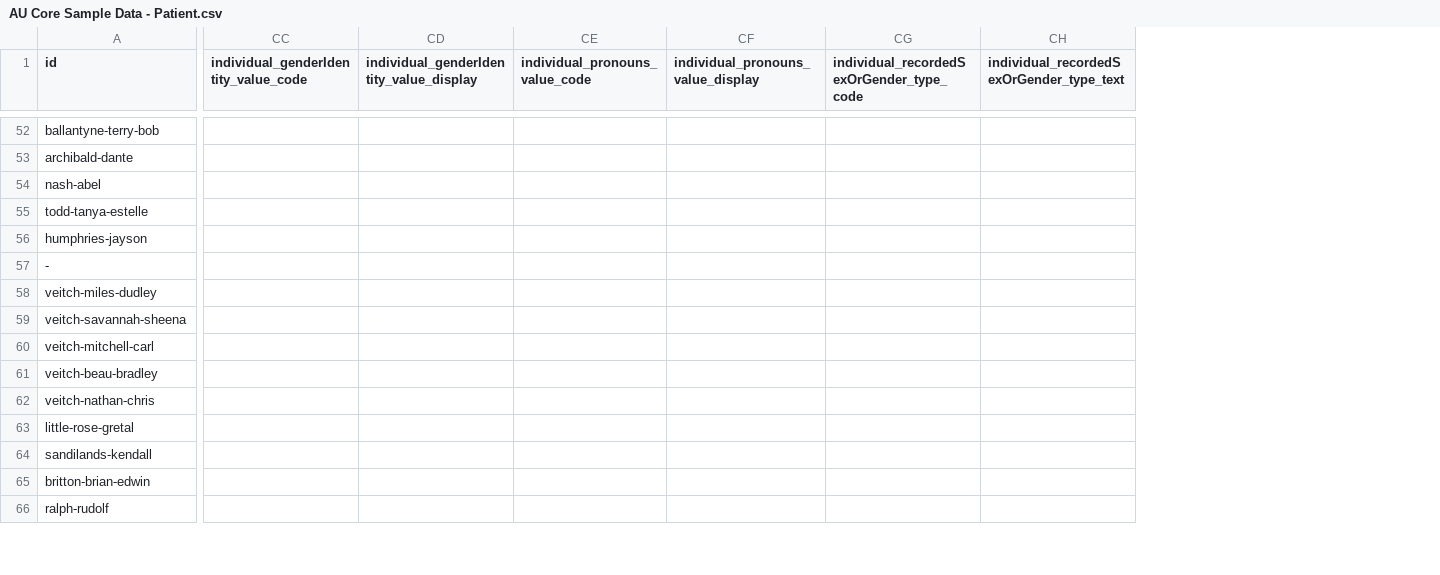
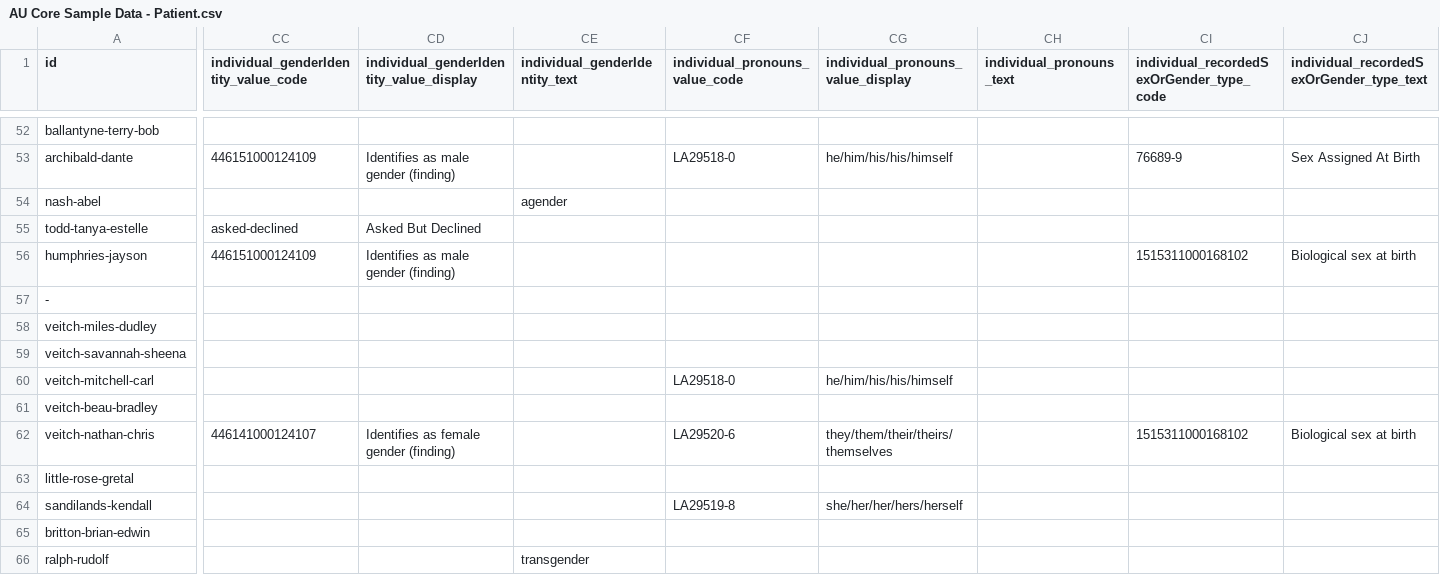
Before and after one commit to hl7au/au-fhir-test-data-utils, a CSV file: testdata-csv/AU Core Sample Data - Patient.csv, drawn as a sheet; only a part is shown, gaps mark what is left out; addresses are those after the commit; the diff covers the shown part only; the diff names each change by its address in the sheet, - before the commit and + after, or states it on an @@ line.

```diff
--- a/testdata-csv/AU Core Sample Data - Patient.csv
+++ b/testdata-csv/AU Core Sample Data - Patient.csv
+column CE (individual_genderIdentity_text), rows 54-66: agender |  |  |  |  |  |  |  |  |  |  |  | transgender
+column CH (individual_pronouns_text), empty
-CC53: (empty)
+CC53: 446151000124109
-CD53: (empty)
+CD53: Identifies as male gender (finding)
-CF53 (individual_pronouns_value_code): (empty)
+CF53 (individual_pronouns_value_code): LA29518-0
-CG53: (empty)
+CG53: he/him/his/his/himself
-CI53: (empty)
+CI53: 76689-9
-CJ53: (empty)
+CJ53: Sex Assigned At Birth
-CC55: (empty)
+CC55: asked-declined
-CD55: (empty)
+CD55: Asked But Declined
-CC56: (empty)
+CC56: 446151000124109
-CD56: (empty)
+CD56: Identifies as male gender (finding)
-CI56: (empty)
+CI56: 1515311000168102
-CJ56: (empty)
+CJ56: Biological sex at birth
-CF60 (individual_pronouns_value_code): (empty)
+CF60 (individual_pronouns_value_code): LA29518-0
-CG60: (empty)
+CG60: he/him/his/his/himself
-CC62: (empty)
+CC62: 446141000124107
-CD62: (empty)
+CD62: Identifies as female gender (finding)
-CF62 (individual_pronouns_value_code): (empty)
+CF62 (individual_pronouns_value_code): LA29520-6
-CG62: (empty)
+CG62: they/them/their/theirs/themselves
-CI62: (empty)
+CI62: 1515311000168102
-CJ62: (empty)
+CJ62: Biological sex at birth
-CF64 (individual_pronouns_value_code): (empty)
+CF64 (individual_pronouns_value_code): LA29519-8
-CG64: (empty)
+CG64: she/her/her/hers/herself
```
Also changed, not shown: 114 edited cells elsewhere in this file.
